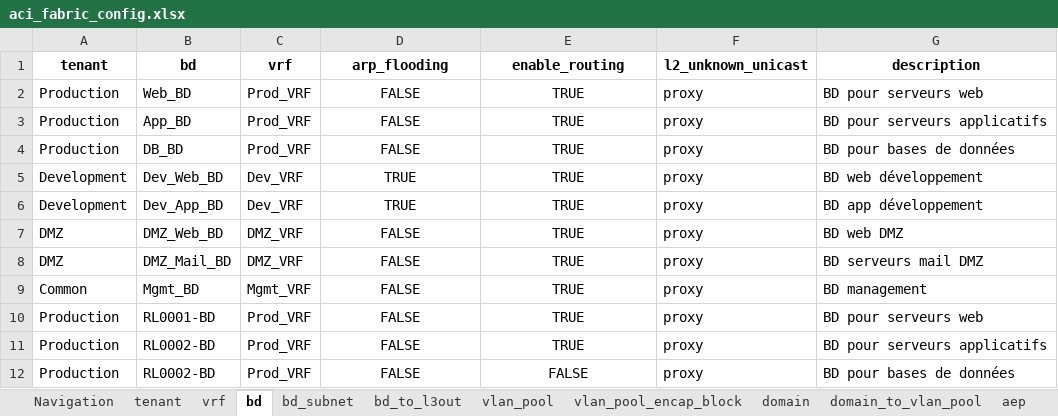
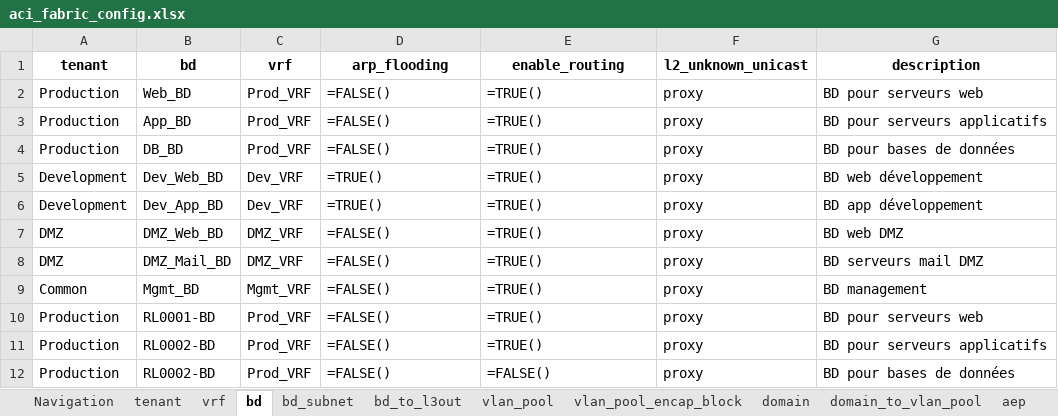
Before and after one commit to JFGrenier07/aci-fabric-automation, an Excel workbook: aci_fabric_config.xlsx, sheet bd, drawn as a sheet; values as stored, in another font and other column widths than the file's, no borders; formulas without a stored value are shown as written; the diff names each change by its address in the sheet, - before the commit and + after, or states it on an @@ line.

```diff
--- a/aci_fabric_config.xlsx (sheet bd)
+++ b/aci_fabric_config.xlsx (sheet bd)
-D2:D4 (arp_flooding): FALSE
+D2:D4 (arp_flooding): =FALSE()
-D2:E12 alignment: center
+D2:E12 alignment: left
-E2:E11 (enable_routing): TRUE
+E2:E11 (enable_routing): =TRUE()
-D5:D6 (arp_flooding): TRUE
+D5:D6 (arp_flooding): =TRUE()
-D7:D12 (arp_flooding): FALSE
+D7:D12 (arp_flooding): =FALSE()
-E12 (enable_routing): FALSE
+E12 (enable_routing): =FALSE()
```
Also changed, not shown: sheet interface_policy_port_channel, sheet interface_policy_spanning_tree, sheet interface_policy_lldp, sheet l3out_logical_node, sheet interface_policy_cdp, sheet interface_policy_mcp, other sheet tabs, 5 other files.
